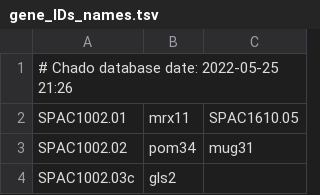
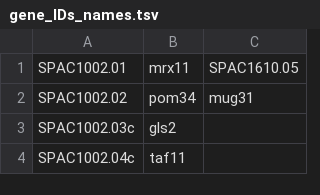
Before and after one commit to manulera/genestorian_data_refinement, a TSV file: data/gene_IDs_names.tsv, drawn as a sheet; only a part is shown; the shorter side is filled out with more unchanged rows.

```diff
--- a/data/gene_IDs_names.tsv
+++ b/data/gene_IDs_names.tsv
@@ -1,2 +1 @@
-# Chado database date: 2022-05-25 21:26
 SPAC1002.01	mrx11	SPAC1610.05
```
Also changed, not shown: 22 other files.
